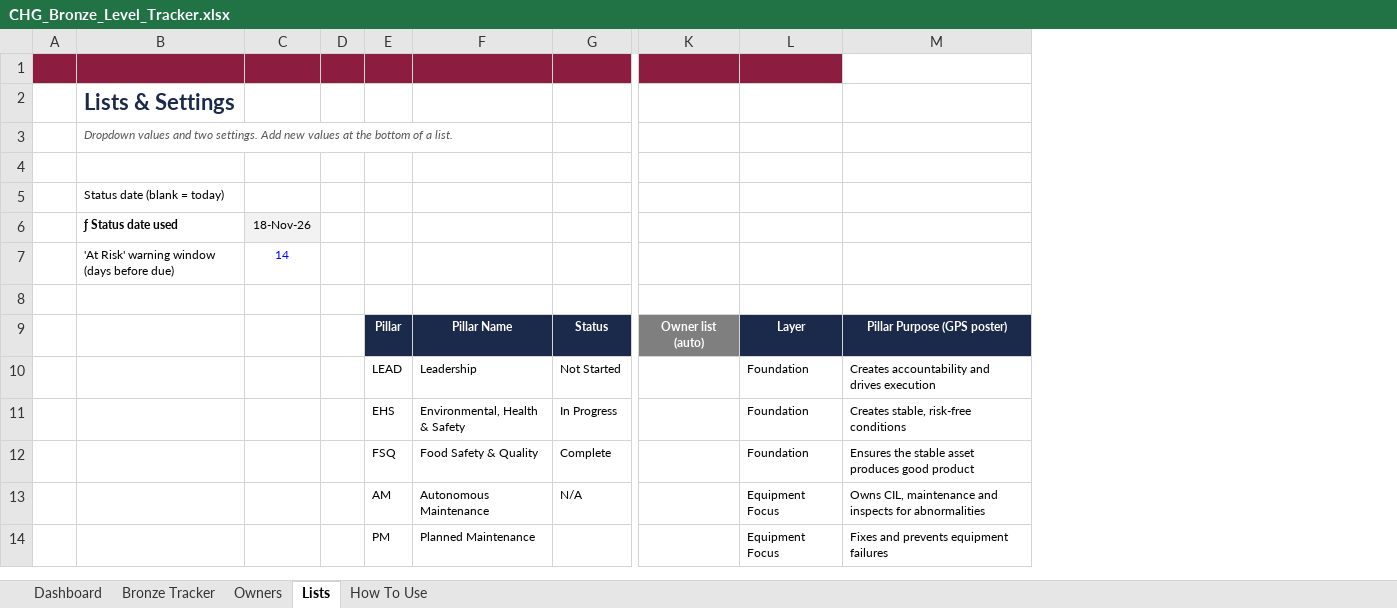
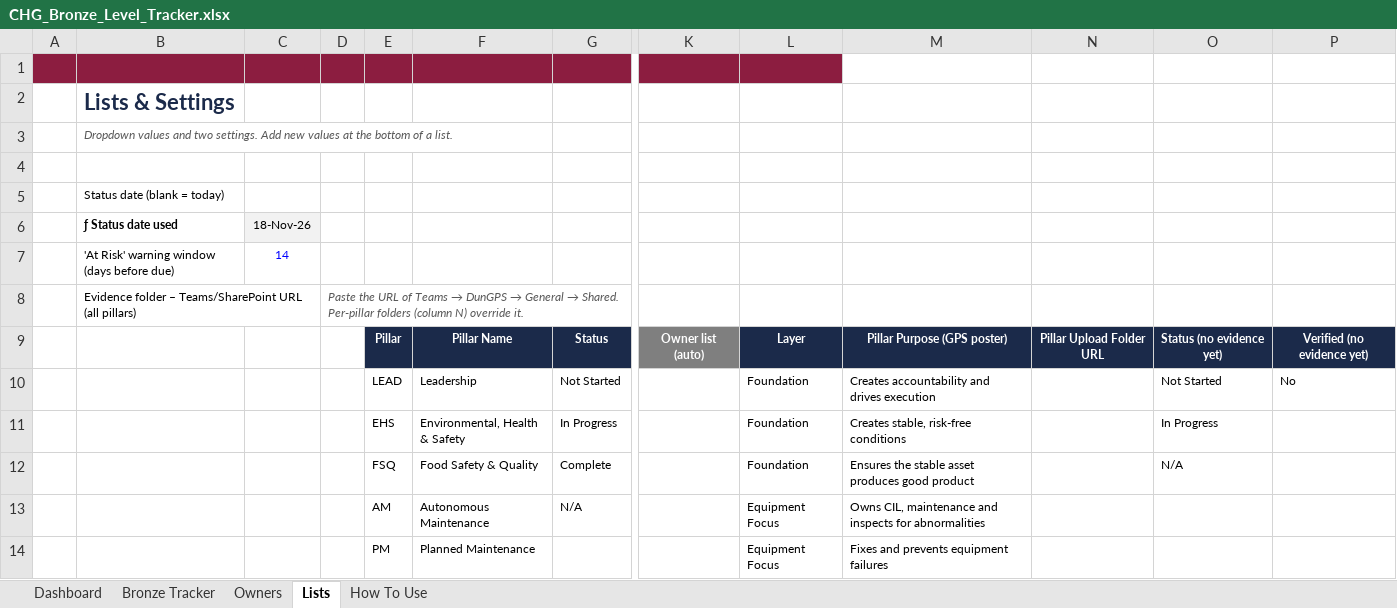
Before and after one commit to mabendeh/QMS_System1, an Excel workbook: DunGPS/out/CHG_Bronze_Level_Tracker.xlsx, sheet Lists, drawn as a sheet; only a part is shown, gaps mark what is left out; values as stored, in another font and other column widths than the file's, no borders; removed rows and columns are numbered as before the commit, all else as after; rows hold the shown columns only; the diff names each change by its address in the sheet, - before the commit and + after, or states it on an @@ line.

```diff
--- a/DunGPS/out/CHG_Bronze_Level_Tracker.xlsx (sheet Lists)
+++ b/DunGPS/out/CHG_Bronze_Level_Tracker.xlsx (sheet Lists)
-column D, empty
+column D, row 8: Paste the URL of Teams → DunGPS → General → Shared. Per-pillar folders (column N) override it.
+column N, row 9: Pillar Upload Folder URL
+column O, rows 9-12: Status (no evidence yet) | Not Started | In Progress | N/A
+column P, rows 9-10: Verified (no evidence yet) | No
-row 8: (empty)
+row 8:  | Evidence folder – Teams/SharePoint URL (all pillars) |  | Paste the URL of Teams → DunGPS → General → Shared. Per-pillar folders (column N) override it.
```
Also changed, not shown: sheet Dashboard, sheet Bronze Tracker, sheet How To Use, formulas that keep their value, charts or pictures, DunGPS/out/CHG_Bronze_Level_Tracker_DEMO.xlsx, DunGPS/out/CHG_Supervisor_Productivity_Project_Tracker.xlsx, 8 other files.
